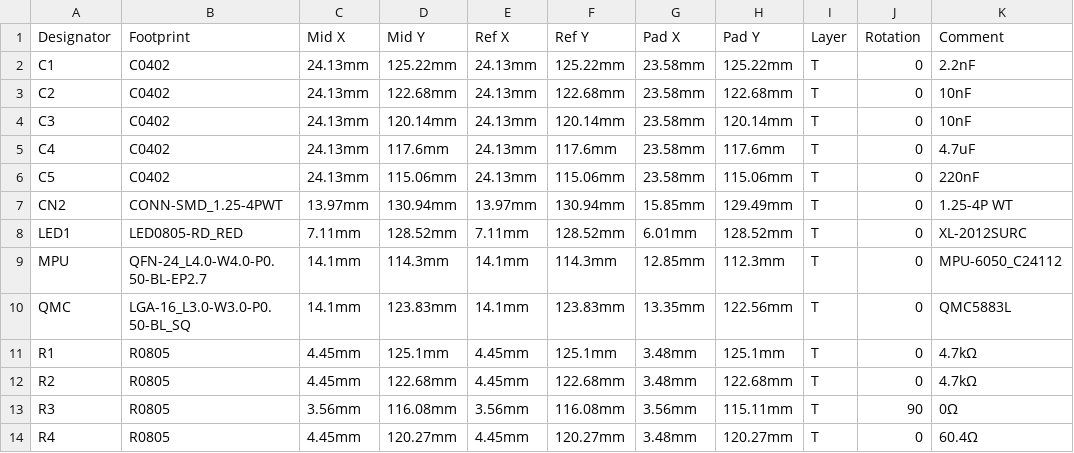
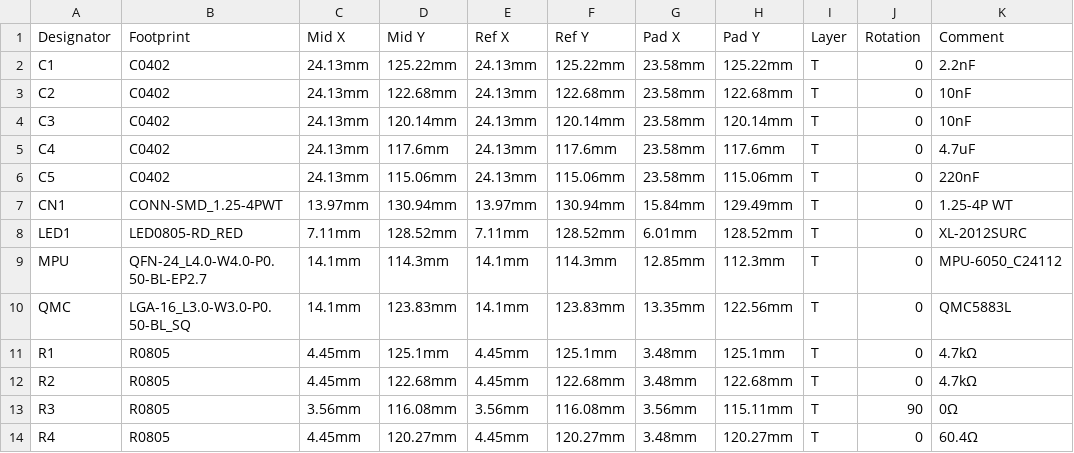
Before and after one commit to petrilaunimaa/decaslime, a CSV file: trackers/PickAndPlace_decaslime_pcb copy_2022-09-13.csv, drawn as a sheet; the diff names each change by its address in the sheet, - before the commit and + after, or states it on an @@ line.

```diff
--- a/trackers/PickAndPlace_decaslime_pcb copy_2022-09-13.csv
+++ b/trackers/PickAndPlace_decaslime_pcb copy_2022-09-13.csv
-A7 (Designator): CN2
+A7 (Designator): CN1
-G7 (Pad X): 15.85mm
+G7 (Pad X): 15.84mm
```
Also changed, not shown: trackers/BOM_decaslime_pcb copy_2022-09-13.csv, 3 other files.
